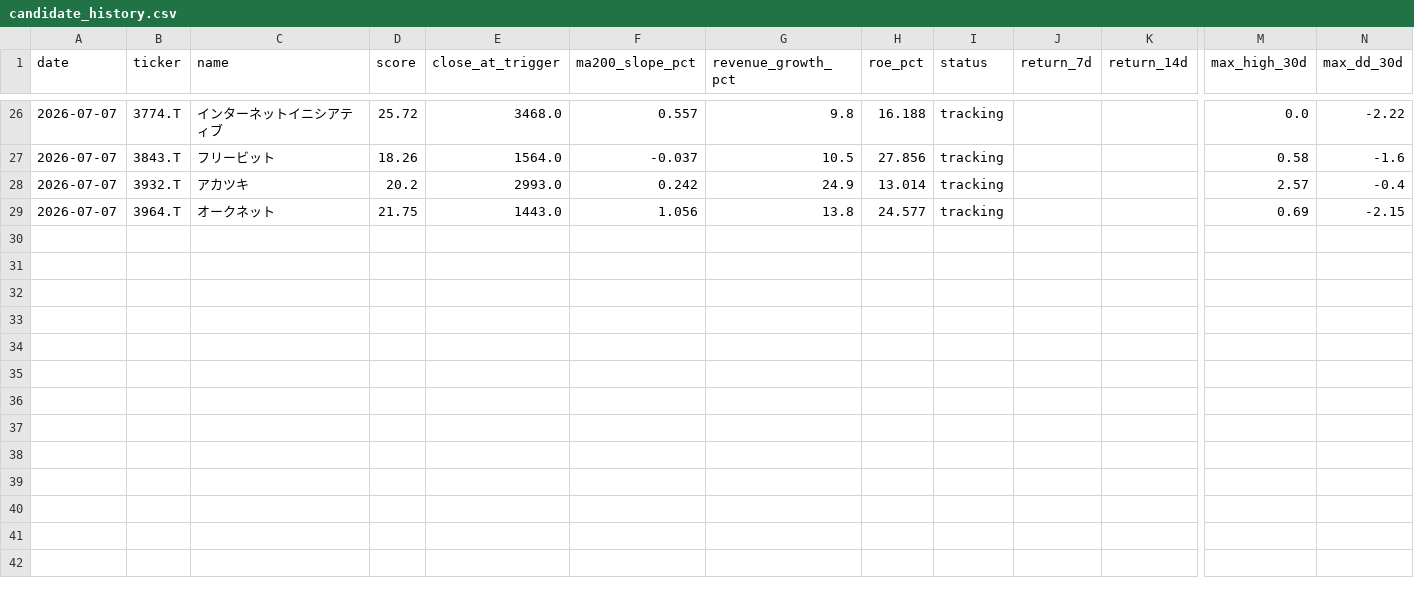
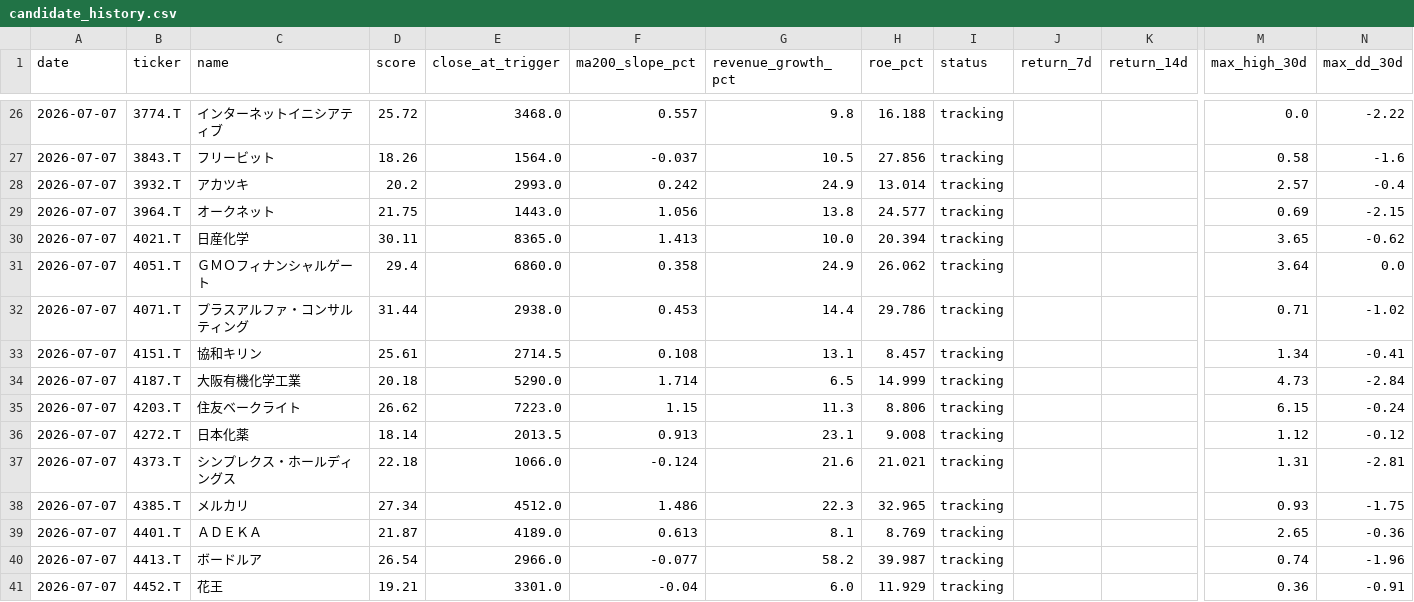
Before and after one commit to naoyann3/long-term-screener, a CSV file: results/candidate_history.csv, drawn as a sheet; only a part is shown, gaps mark what is left out; rows hold the shown columns only; the diff names each change by its address in the sheet, - before the commit and + after, or states it on an @@ line.

```diff
--- a/results/candidate_history.csv
+++ b/results/candidate_history.csv
+row 30: 2026-07-07 | 4021.T | 日産化学 | 30.11 | 8365.0 | 1.413 | 10.0 | 20.394 | tracking |  |  | 3.65 | -0.62
+row 31: 2026-07-07 | 4051.T | ＧＭＯフィナンシャルゲート | 29.4 | 6860.0 | 0.358 | 24.9 | 26.062 | tracking |  |  | 3.64 | 0.0
+row 32: 2026-07-07 | 4071.T | プラスアルファ・コンサルティング | 31.44 | 2938.0 | 0.453 | 14.4 | 29.786 | tracking |  |  | 0.71 | -1.02
+row 33: 2026-07-07 | 4151.T | 協和キリン | 25.61 | 2714.5 | 0.108 | 13.1 | 8.457 | tracking |  |  | 1.34 | -0.41
+row 34: 2026-07-07 | 4187.T | 大阪有機化学工業 | 20.18 | 5290.0 | 1.714 | 6.5 | 14.999 | tracking |  |  | 4.73 | -2.84
+row 35: 2026-07-07 | 4203.T | 住友ベークライト | 26.62 | 7223.0 | 1.15 | 11.3 | 8.806 | tracking |  |  | 6.15 | -0.24
+row 36: 2026-07-07 | 4272.T | 日本化薬 | 18.14 | 2013.5 | 0.913 | 23.1 | 9.008 | tracking |  |  | 1.12 | -0.12
+row 37: 2026-07-07 | 4373.T | シンプレクス・ホールディングス | 22.18 | 1066.0 | -0.124 | 21.6 | 21.021 | tracking |  |  | 1.31 | -2.81
+row 38: 2026-07-07 | 4385.T | メルカリ | 27.34 | 4512.0 | 1.486 | 22.3 | 32.965 | tracking |  |  | 0.93 | -1.75
+row 39: 2026-07-07 | 4401.T | ＡＤＥＫＡ | 21.87 | 4189.0 | 0.613 | 8.1 | 8.769 | tracking |  |  | 2.65 | -0.36
+row 40: 2026-07-07 | 4413.T | ボードルア | 26.54 | 2966.0 | -0.077 | 58.2 | 39.987 | tracking |  |  | 0.74 | -1.96
+row 41: 2026-07-07 | 4452.T | 花王 | 19.21 | 3301.0 | -0.04 | 6.0 | 11.929 | tracking |  |  | 0.36 | -0.91
```
Also changed, not shown: long_term_watchlist.csv, 3 other files.
